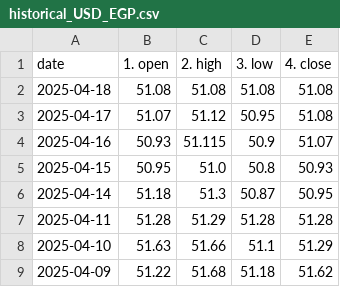
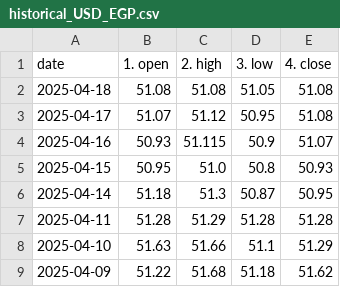
Before and after one commit to Anwaribra/Real-time-Forex-Data-Pipeline, a CSV file: data/historical_USD_EGP.csv, drawn as a sheet; only a part is shown.

```diff
--- a/data/historical_USD_EGP.csv
+++ b/data/historical_USD_EGP.csv
@@ -1,3 +1,3 @@
 date,1. open,2. high,3. low,4. close
-2025-04-18,51.08,51.08,51.08,51.08
+2025-04-18,51.08,51.08,51.05,51.08
 2025-04-17,51.07,51.12,50.95,51.08
```
Also changed, not shown: data/historical_EUR_USD.csv.
